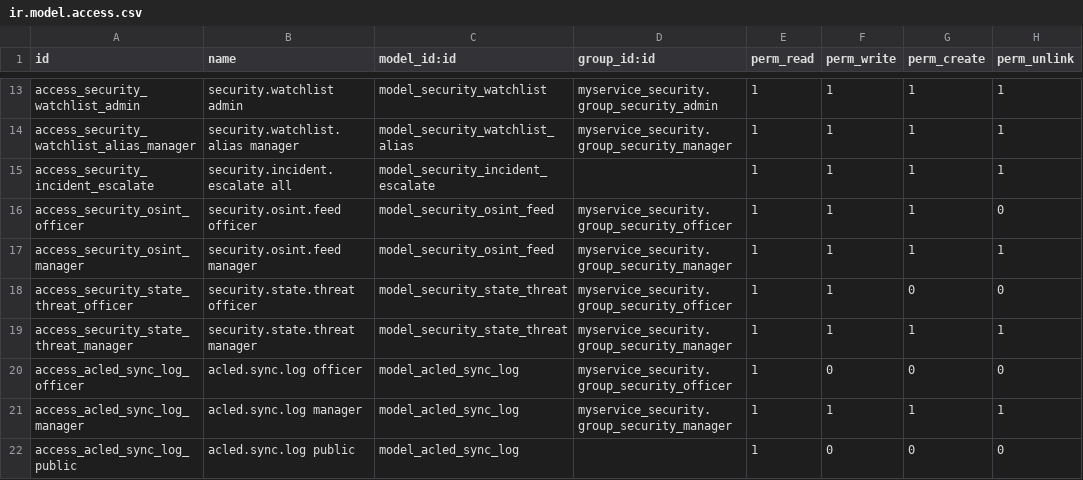
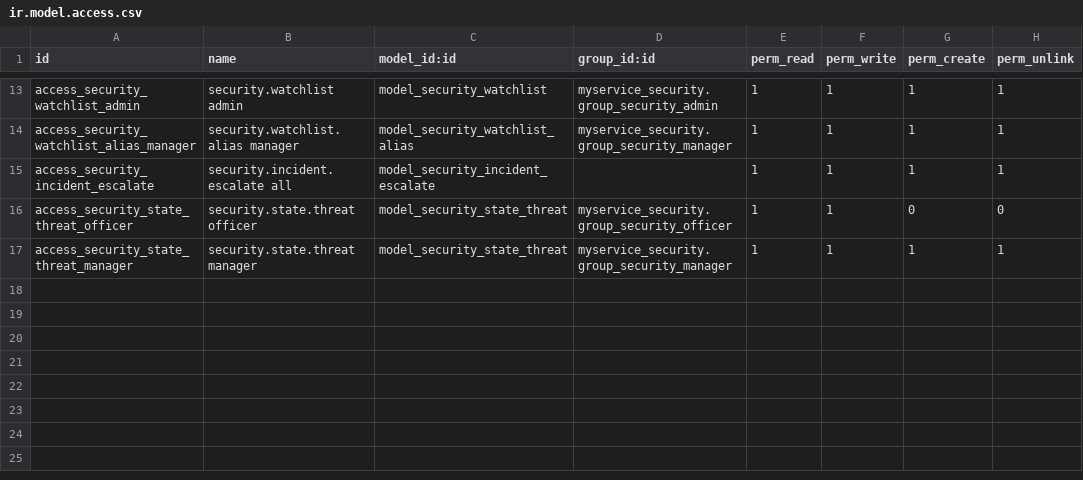
Before and after one commit to wmlmetro/Cadra, a CSV file: myservice_security/security/ir.model.access.csv, drawn as a sheet; only a part is shown, gaps mark what is left out; the diff names each change by its address in the sheet, - before the commit and + after, or states it on an @@ line.

```diff
--- a/myservice_security/security/ir.model.access.csv
+++ b/myservice_security/security/ir.model.access.csv
-row 16: access_security_osint_officer | security.osint.feed officer | model_security_osint_feed | myservice_security.group_security_officer | 1 | 1 | 1 | 0
-row 17: access_security_osint_manager | security.osint.feed manager | model_security_osint_feed | myservice_security.group_security_manager | 1 | 1 | 1 | 1
-row 20: access_acled_sync_log_officer | acled.sync.log officer | model_acled_sync_log | myservice_security.group_security_officer | 1 | 0 | 0 | 0
-row 21: access_acled_sync_log_manager | acled.sync.log manager | model_acled_sync_log | myservice_security.group_security_manager | 1 | 1 | 1 | 1
-row 22: access_acled_sync_log_public | acled.sync.log public | model_acled_sync_log |  | 1 | 0 | 0 | 0
```
Also changed, not shown: myservice_asset_register/security/ir.model.access.csv, myservice_osint/security/ir.model.access.csv, 28 other files.
